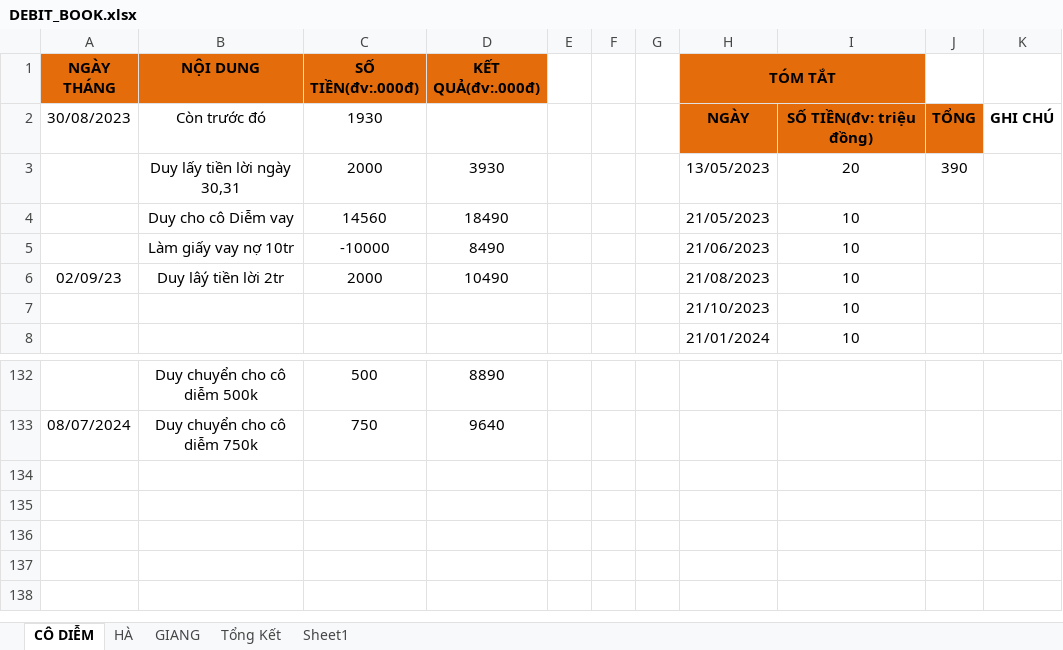
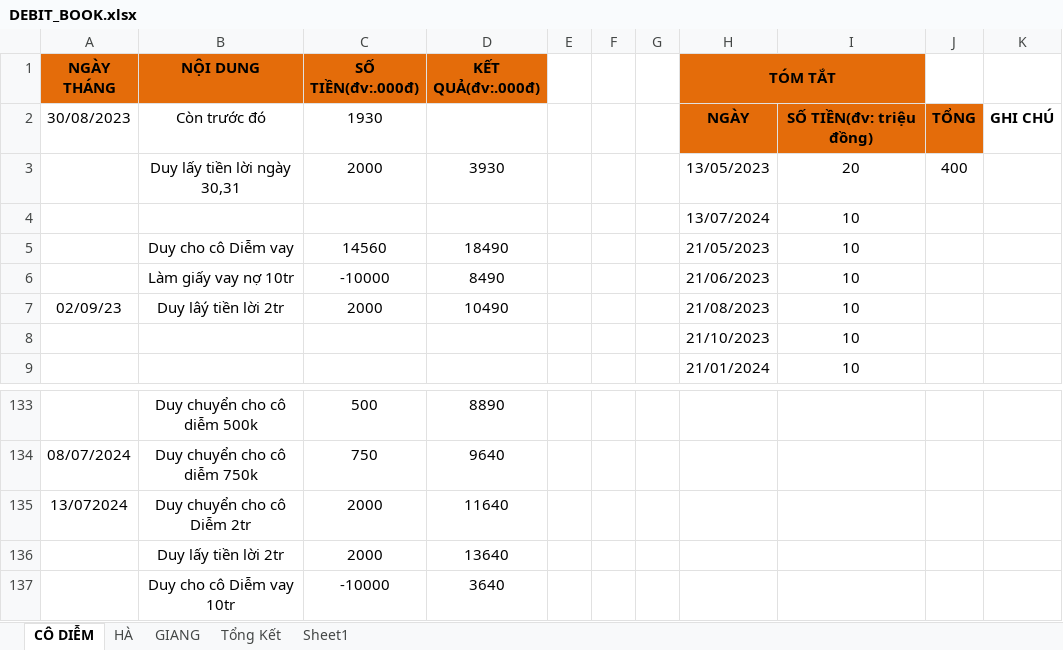
Before and after one commit to duytruongcong/DUY-CLOUD, an Excel workbook: DEBIT_BOOK.xlsx, sheet CÔ DIỄM, drawn as a sheet; only a part is shown, gaps mark what is left out; values as stored, in another font and other column widths than the file's, no borders; the diff names each change by its address in the sheet, - before the commit and + after, or states it on an @@ line.

Commit message:
duy chuyen cho co diem 2tr,  lay tien loi ngay 13 2tr

```diff
--- a/DEBIT_BOOK.xlsx (sheet CÔ DIỄM)
+++ b/DEBIT_BOOK.xlsx (sheet CÔ DIỄM)
-J3: 390
+J3: 400
+row 4:  |  |  |  |  |  |  | 13/07/2024 | 10
+row 135: 13/072024 | Duy chuyển cho cô Diễm 2tr | 2000 | 11640
+row 136:  | Duy lấy tiền lời 2tr | 2000 | 13640
+row 137:  | Duy cho cô Diễm vay 10tr | -10000 | 3640
```
Also changed, not shown: formulas that keep their value.
